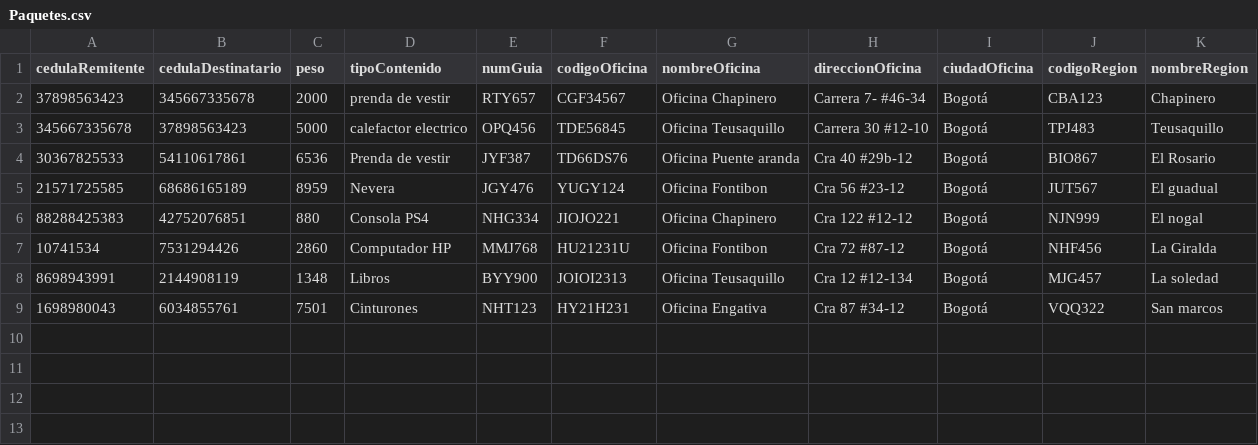
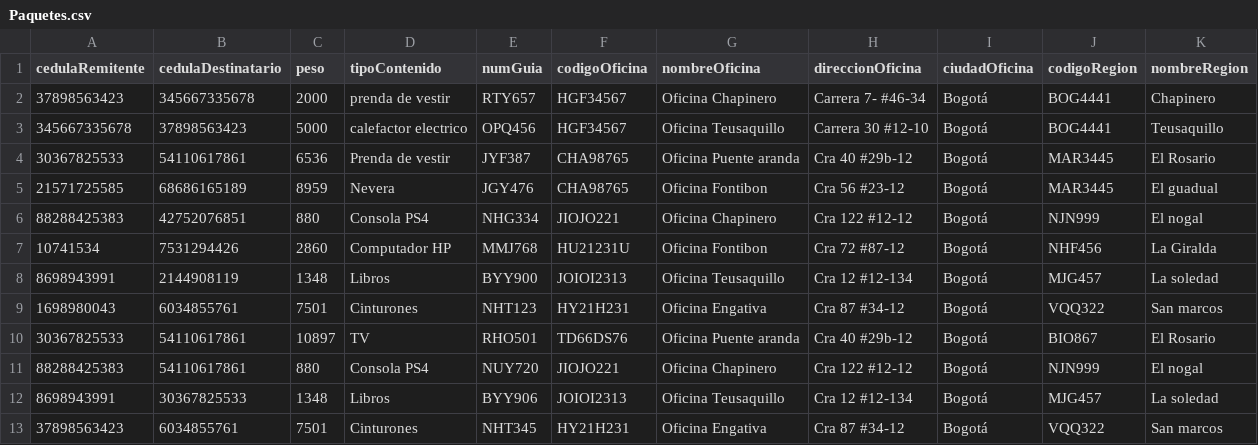
Before and after one commit to Xabras123/EDD, a CSV file: Paquetes.csv, drawn as a sheet; the diff names each change by its address in the sheet, - before the commit and + after, or states it on an @@ line.

Commit message:
Update Paquetes.csv

```diff
--- a/Paquetes.csv
+++ b/Paquetes.csv
-F2 (codigoOficina): CGF34567
+F2 (codigoOficina): HGF34567
-J2 (codigoRegion): CBA123
+J2 (codigoRegion): BOG4441
-F3 (codigoOficina): TDE56845
+F3 (codigoOficina): HGF34567
-J3 (codigoRegion): TPJ483
+J3 (codigoRegion): BOG4441
-F4 (codigoOficina): TD66DS76
+F4 (codigoOficina): CHA98765
-J4 (codigoRegion): BIO867
+J4 (codigoRegion): MAR3445
-F5 (codigoOficina): YUGY124
+F5 (codigoOficina): CHA98765
-J5 (codigoRegion): JUT567
+J5 (codigoRegion): MAR3445
+row 10: 30367825533 | 54110617861 | 10897 | TV | RHO501 | TD66DS76 | Oficina Puente aranda | Cra 40 #29b-12 | Bogotá | BIO867 | El Rosario
+row 11: 88288425383 | 54110617861 | 880 | Consola PS4 | NUY720 | JIOJO221 | Oficina Chapinero | Cra 122 #12-12 | Bogotá | NJN999 | El nogal
+row 12: 8698943991 | 30367825533 | 1348 | Libros | BYY906 | JOIOI2313 | Oficina Teusaquillo | Cra 12 #12-134 | Bogotá | MJG457 | La soledad
+row 13: 37898563423 | 6034855761 | 7501 | Cinturones | NHT345 | HY21H231 | Oficina Engativa | Cra 87 #34-12 | Bogotá | VQQ322 | San marcos
```
